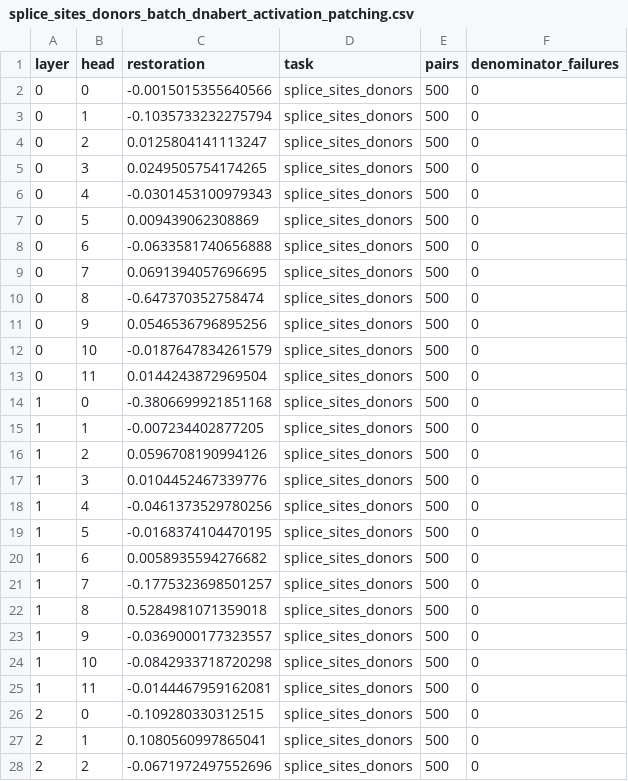
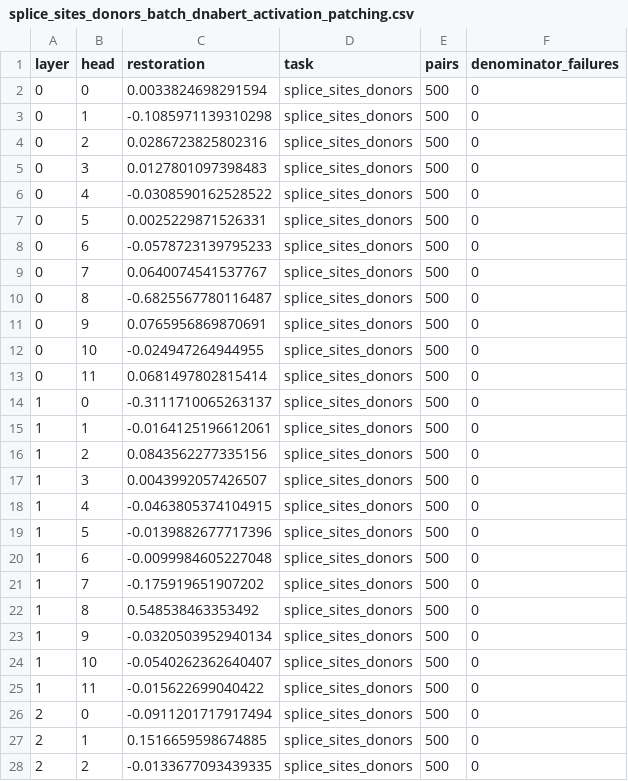
Before and after one commit to ArjunCodess/MINTS, a CSV file: results/patching/splice_sites_donors_batch_dnabert_activation_patching.csv, drawn as a sheet; only a part is shown; the diff covers the shown part only.

```diff
--- a/results/patching/splice_sites_donors_batch_dnabert_activation_patching.csv
+++ b/results/patching/splice_sites_donors_batch_dnabert_activation_patching.csv
@@ -1,28 +1,28 @@
 layer,head,restoration,task,pairs,denominator_failures
-0,0,-0.0015015355640566,splice_sites_donors,500,0
-0,1,-0.1035733232275794,splice_sites_donors,500,0
-0,2,0.0125804141113247,splice_sites_donors,500,0
-0,3,0.0249505754174265,splice_sites_donors,500,0
-0,4,-0.0301453100979343,splice_sites_donors,500,0
-0,5,0.009439062308869,splice_sites_donors,500,0
-0,6,-0.0633581740656888,splice_sites_donors,500,0
-0,7,0.0691394057696695,splice_sites_donors,500,0
-0,8,-0.647370352758474,splice_sites_donors,500,0
-0,9,0.0546536796895256,splice_sites_donors,500,0
-0,10,-0.0187647834261579,splice_sites_donors,500,0
-0,11,0.0144243872969504,splice_sites_donors,500,0
-1,0,-0.3806699921851168,splice_sites_donors,500,0
-1,1,-0.007234402877205,splice_sites_donors,500,0
-1,2,0.0596708190994126,splice_sites_donors,500,0
-1,3,0.0104452467339776,splice_sites_donors,500,0
-1,4,-0.0461373529780256,splice_sites_donors,500,0
-1,5,-0.0168374104470195,splice_sites_donors,500,0
-1,6,0.0058935594276682,splice_sites_donors,500,0
-1,7,-0.1775323698501257,splice_sites_donors,500,0
-1,8,0.5284981071359018,splice_sites_donors,500,0
-1,9,-0.0369000177323557,splice_sites_donors,500,0
-1,10,-0.0842933718720298,splice_sites_donors,500,0
-1,11,-0.0144467959162081,splice_sites_donors,500,0
-2,0,-0.109280330312515,splice_sites_donors,500,0
-2,1,0.1080560997865041,splice_sites_donors,500,0
-2,2,-0.0671972497552696,splice_sites_donors,500,0
+0,0,0.0033824698291594,splice_sites_donors,500,0
+0,1,-0.1085971139310298,splice_sites_donors,500,0
+0,2,0.0286723825802316,splice_sites_donors,500,0
+0,3,0.0127801097398483,splice_sites_donors,500,0
+0,4,-0.0308590162528522,splice_sites_donors,500,0
+0,5,0.0025229871526331,splice_sites_donors,500,0
+0,6,-0.0578723139795233,splice_sites_donors,500,0
+0,7,0.0640074541537767,splice_sites_donors,500,0
+0,8,-0.6825567780116487,splice_sites_donors,500,0
+0,9,0.0765956869870691,splice_sites_donors,500,0
+0,10,-0.024947264944955,splice_sites_donors,500,0
+0,11,0.0681497802815414,splice_sites_donors,500,0
+1,0,-0.3111710065263137,splice_sites_donors,500,0
+1,1,-0.0164125196612061,splice_sites_donors,500,0
+1,2,0.0843562277335156,splice_sites_donors,500,0
+1,3,0.0043992057426507,splice_sites_donors,500,0
+1,4,-0.0463805374104915,splice_sites_donors,500,0
+1,5,-0.0139882677717396,splice_sites_donors,500,0
+1,6,-0.0099984605227048,splice_sites_donors,500,0
+1,7,-0.175919651907202,splice_sites_donors,500,0
+1,8,0.548538463353492,splice_sites_donors,500,0
+1,9,-0.0320503952940134,splice_sites_donors,500,0
+1,10,-0.0540262362640407,splice_sites_donors,500,0
+1,11,-0.015622699040422,splice_sites_donors,500,0
+2,0,-0.0911201717917494,splice_sites_donors,500,0
+2,1,0.1516659598674885,splice_sites_donors,500,0
+2,2,-0.0133677093439335,splice_sites_donors,500,0
```
Also changed, not shown: 117 edited cells elsewhere in this file, results/cross_model/zhihan1996__dnabert_2_117m/qk_alignment/zhihan1996__dnabert_2_117m_ctcf_qk_alignment.csv, results/distributed_features/ctcf_mlp_sae_feature_alignment.csv, 48 other files.
